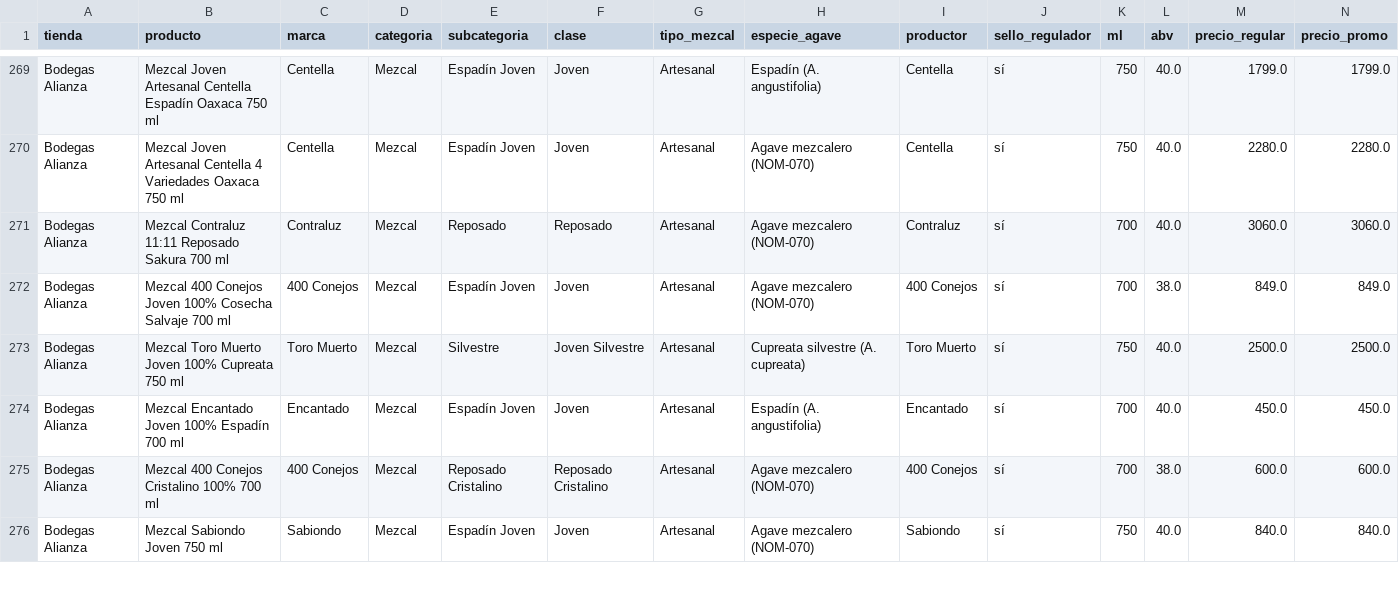
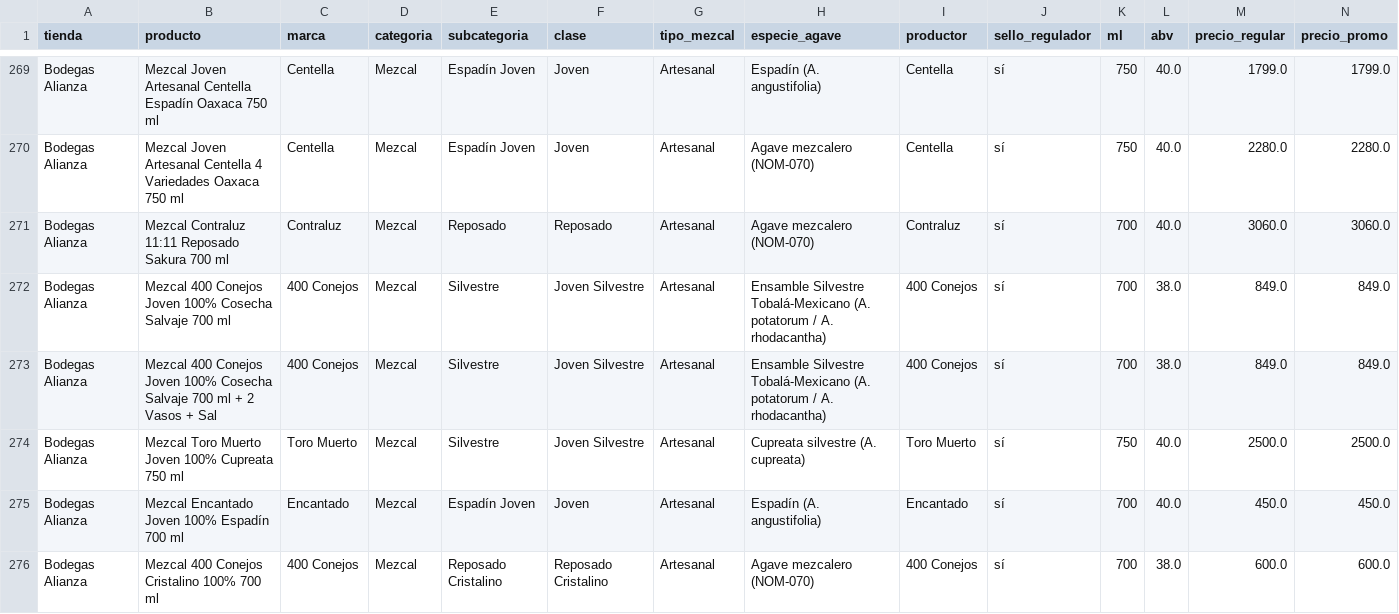
Before and after one commit to Cesar5701/cantina-familiar, a CSV file: data/scraped_alianza_completo.csv, drawn as a sheet; only a part is shown, gaps mark what is left out; the shorter side is filled out with more unchanged rows; rows hold the shown columns only; the diff names each change by its address in the sheet, - before the commit and + after, or states it on an @@ line.

Commit message:
feat: reclasificar Mezcal Cosecha Salvaje a Silvestre e incorporar combos con obsequios

```diff
--- a/data/scraped_alianza_completo.csv
+++ b/data/scraped_alianza_completo.csv
-E272 (subcategoria): Espadín Joven
+E272 (subcategoria): Silvestre
-F272 (clase): Joven
+F272 (clase): Joven Silvestre
-H272 (especie_agave): Agave mezcalero (NOM-070)
+H272 (especie_agave): Ensamble Silvestre Tobalá-Mexicano (A. potatorum / A. rhodacantha)
+row 273: Bodegas Alianza | Mezcal 400 Conejos Joven 100% Cosecha Salvaje 700 ml + 2 Vasos + Sal | 400 Conejos | Mezcal | Silvestre | Joven Silvestre | Artesanal | Ensamble Silvestre Tobalá-Mexicano (A. potatorum / A. rhodacantha) | 400 Conejos | sí | 700 | 38.0 | 849.0 | 849.0
```
Also changed, not shown: data/scraped_chedraui.csv, data/scraped_soriana.csv, 6 other files.
